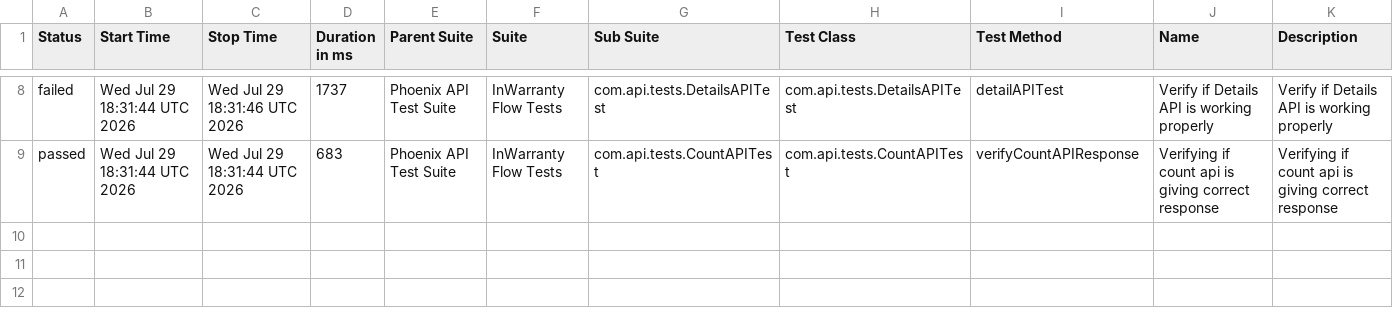
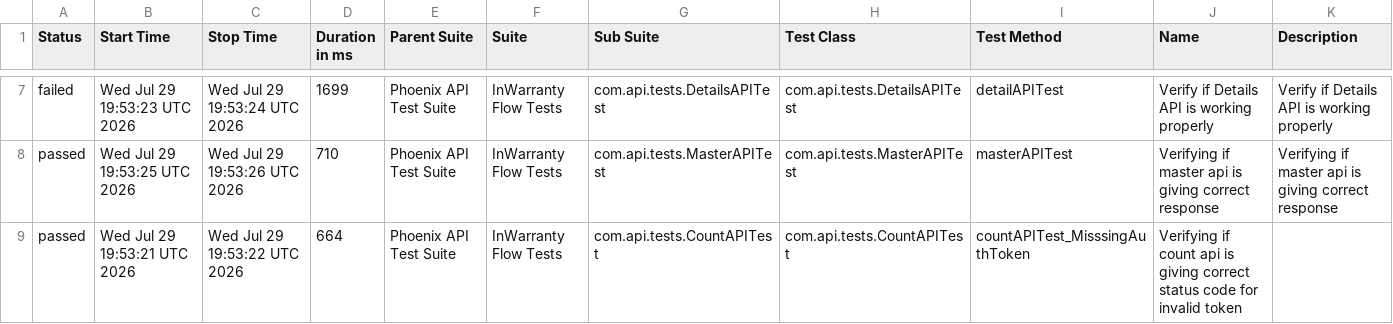
Before and after one commit to taarun96/APIAutomationFrameWork, a CSV file: data/suites.csv, drawn as a sheet; only a part is shown, gaps mark what is left out; the diff covers the shown part only.

```diff
--- a/data/suites.csv
+++ b/data/suites.csv
@@ -8,2 +7,3 @@
-"failed","Wed Jul 29 18:31:44 UTC 2026","Wed Jul 29 18:31:46 UTC 2026","1737","Phoenix API Test Suite","InWarranty Flow Tests","com.api.tests.DetailsAPITest","com.api.tests.DetailsAPITest","detailAPITest","Verify if Details API is working properly","Verify if Details API is working properly"
-"passed","Wed Jul 29 18:31:44 UTC 2026","Wed Jul 29 18:31:44 UTC 2026","683","Phoenix API Test Suite","InWarranty Flow Tests","com.api.tests.CountAPITest","com.api.tests.CountAPITest","verifyCountAPIResponse","Verifying if count api is giving correct response","Verifying if count api is giving correct response"
+"failed","Wed Jul 29 19:53:23 UTC 2026","Wed Jul 29 19:53:24 UTC 2026","1699","Phoenix API Test Suite","InWarranty Flow Tests","com.api.tests.DetailsAPITest","com.api.tests.DetailsAPITest","detailAPITest","Verify if Details API is working properly","Verify if Details API is working properly"
+"passed","Wed Jul 29 19:53:25 UTC 2026","Wed Jul 29 19:53:26 UTC 2026","710","Phoenix API Test Suite","InWarranty Flow Tests","com.api.tests.MasterAPITest","com.api.tests.MasterAPITest","masterAPITest","Verifying if master api is giving correct response","Verifying if master api is giving correct response"
+"passed","Wed Jul 29 19:53:21 UTC 2026","Wed Jul 29 19:53:22 UTC 2026","664","Phoenix API Test Suite","InWarranty Flow Tests","com.api.tests.CountAPITest","com.api.tests.CountAPITest","countAPITest_MisssingAuthToken","Verifying if count api is giving correct status code for invalid token",""
```
Also changed, not shown: 1 removed row and 30 edited cells elsewhere in this file, data/behaviors.csv, 56 other files.
